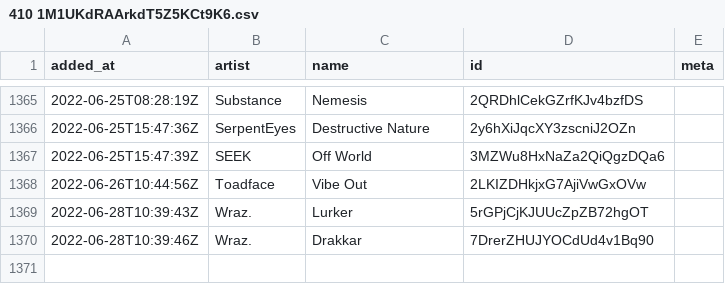
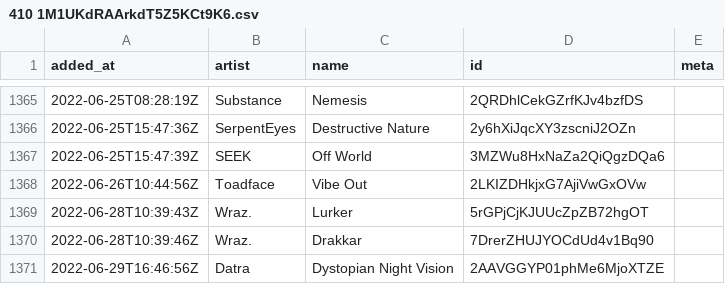
Before and after one commit to pingw33n/spotify_backup_data, a CSV file: data/playlists/410 1M1UKdRAArkdT5Z5KCt9K6.csv, drawn as a sheet; only a part is shown, gaps mark what is left out.

```diff
--- a/data/playlists/410 1M1UKdRAArkdT5Z5KCt9K6.csv
+++ b/data/playlists/410 1M1UKdRAArkdT5Z5KCt9K6.csv
@@ -1370 +1370,2 @@ added_at,artist,name,id,meta
 2022-06-28T10:39:46Z,Wraz.,Drakkar,7DrerZHUJYOCdUd4v1Bq90,
+2022-06-29T16:46:56Z,Datra,Dystopian Night Vision,2AAVGGYP01phMe6MjoXTZE,
```
